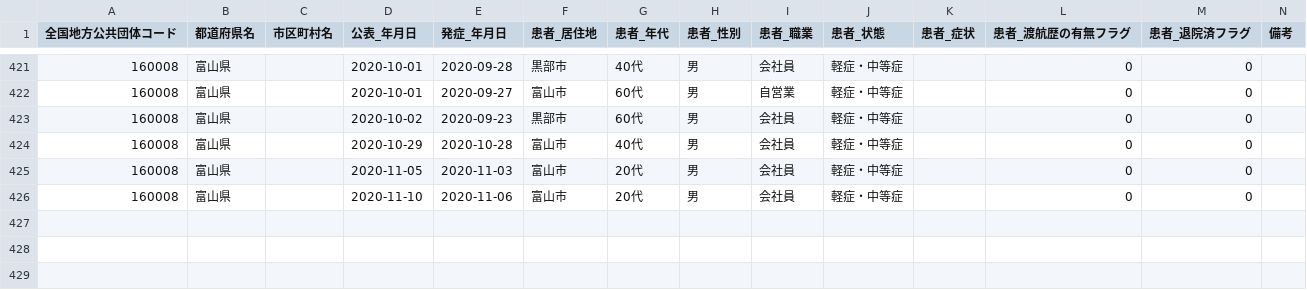
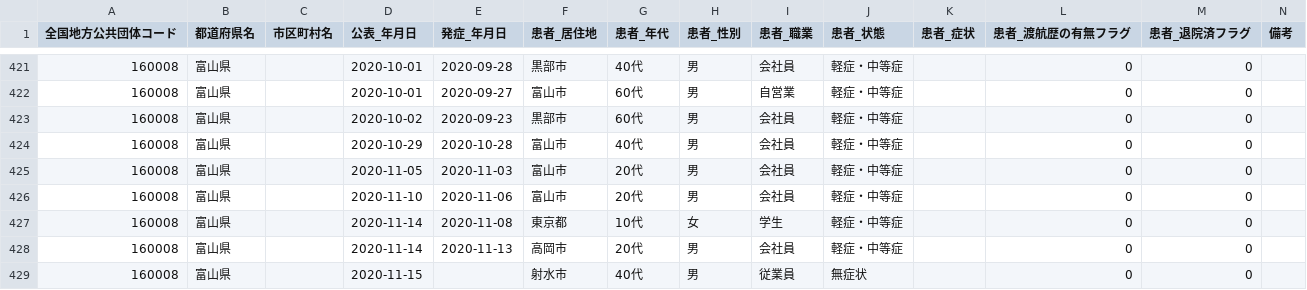
Before and after one commit to imabari/toyama-covid19, a CSV file: 160001_toyama_covid19_patients.csv, drawn as a sheet; only a part is shown, gaps mark what is left out; the diff names each change by its address in the sheet, - before the commit and + after, or states it on an @@ line.

```diff
--- a/160001_toyama_covid19_patients.csv
+++ b/160001_toyama_covid19_patients.csv
+row 427: 160008 | 富山県 |  | 2020-11-14 | 2020-11-08 | 東京都 | 10代 | 女 | 学生 | 軽症・中等症 |  | 0 | 0
+row 428: 160008 | 富山県 |  | 2020-11-14 | 2020-11-13 | 高岡市 | 20代 | 男 | 会社員 | 軽症・中等症 |  | 0 | 0
+row 429: 160008 | 富山県 |  | 2020-11-15 |  | 射水市 | 40代 | 男 | 従業員 | 無症状 |  | 0 | 0
```
Also changed, not shown: 160001_toyama_covid19_call_center.csv, 160001_toyama_covid19_confirm_negative.csv, 7 other files.
